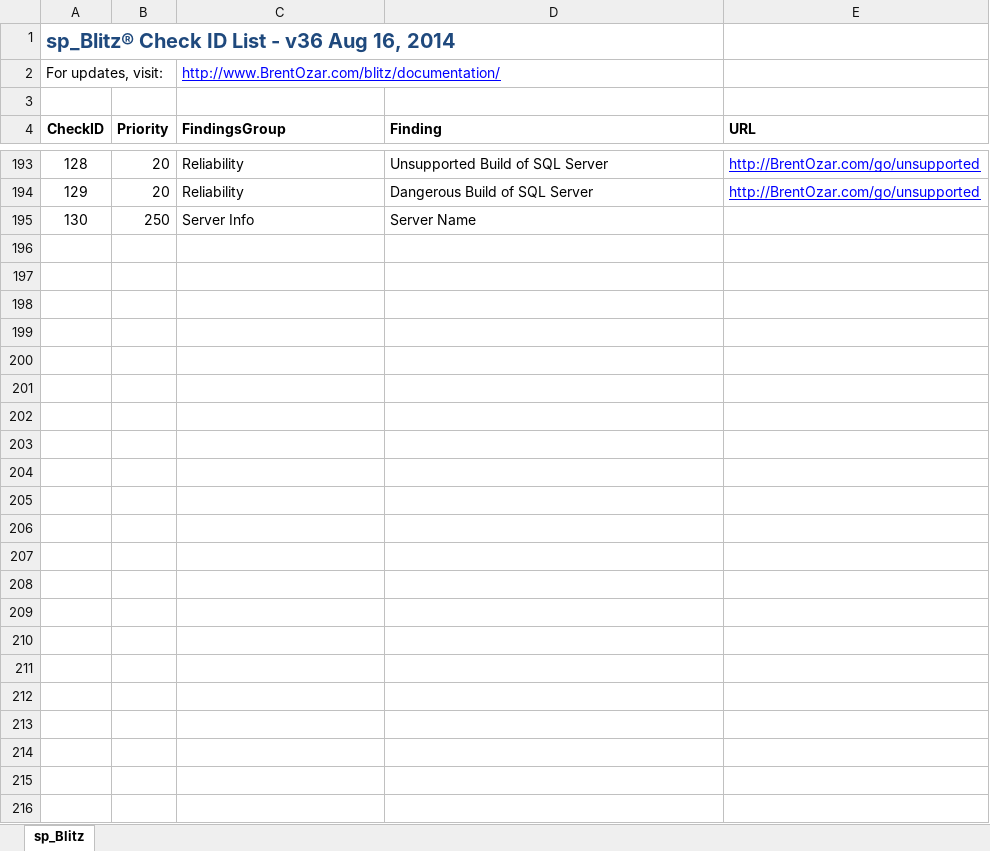
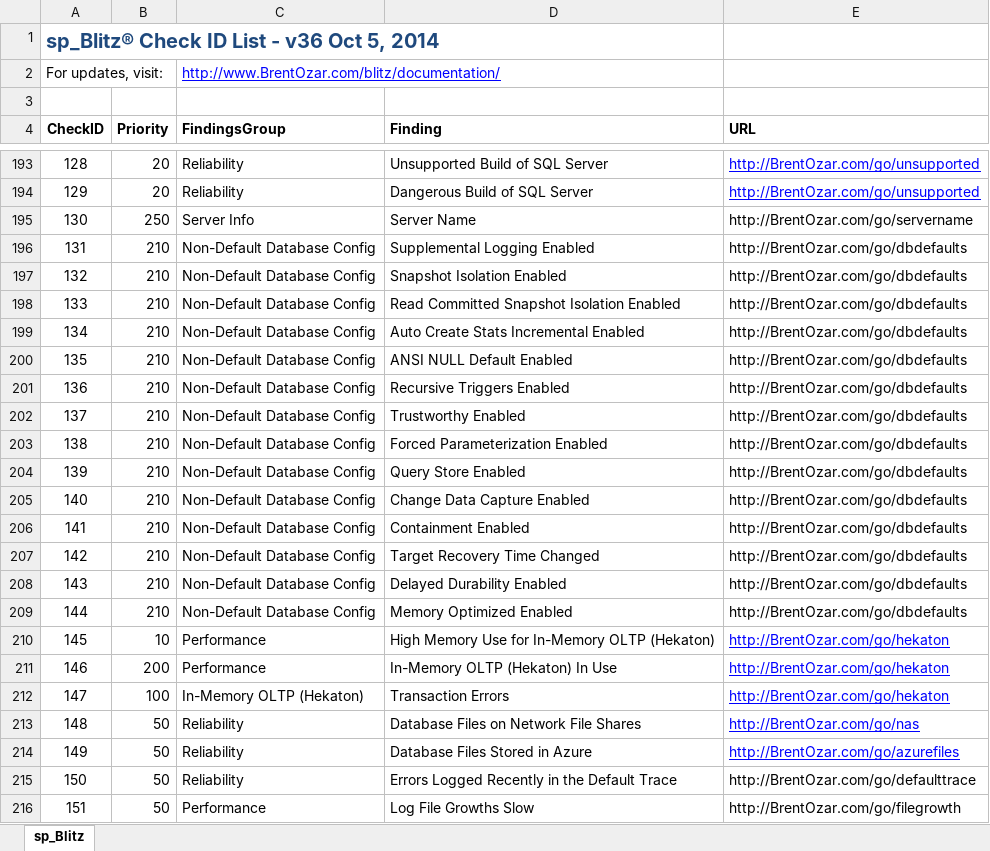
Before and after one commit to BrentOzarULTD/SQL-Server-First-Responder-Kit, an Excel workbook: sp_Blitz/sp_Blitz®-CheckID-List.xlsx, sheet sp_Blitz, drawn as a sheet; only a part is shown, gaps mark what is left out; values as stored, in another font and other column widths than the file's, no borders; the diff names each change by its address in the sheet, - before the commit and + after, or states it on an @@ line.

Commit message:
v36 for public release
 	Changes in v36 - October 5, 2014
	 - Added non-default database configuration checks looking at
sys.databases
	   as checks 131-144. Catches things like delayed durability, forced
params.
     - Added check for long file growths from the default trace, 151.
     - Added check for serious errors in the default trace, 150.
	 - Added Hekaton memory use and transaction error checks 145-147.
	 - Added checks for database files on network shares or Azure, 148-149.
	 - Added server name row in output when @CheckServerInfo = 1.
 	 - Moved contributions to support.brentozar.com.
	 - Check 78 for stored procs with RECOMPILE now ignores sp_Blitz%.

```diff
--- a/sp_Blitz/sp_Blitz®-CheckID-List.xlsx (sheet sp_Blitz)
+++ b/sp_Blitz/sp_Blitz®-CheckID-List.xlsx (sheet sp_Blitz)
-A1 (CheckID): sp_Blitz® Check ID List - v36 Aug 16, 2014
+A1 (CheckID): sp_Blitz® Check ID List - v36 Oct 5, 2014
-E195 (URL): (empty)
+E195 (URL): http://BrentOzar.com/go/servername
+row 196: 131 | 210 | Non-Default Database Config | Supplemental Logging Enabled | http://BrentOzar.com/go/dbdefaults
+row 197: 132 | 210 | Non-Default Database Config | Snapshot Isolation Enabled | http://BrentOzar.com/go/dbdefaults
+row 198: 133 | 210 | Non-Default Database Config | Read Committed Snapshot Isolation Enabled | http://BrentOzar.com/go/dbdefaults
+row 199: 134 | 210 | Non-Default Database Config | Auto Create Stats Incremental Enabled | http://BrentOzar.com/go/dbdefaults
+row 200: 135 | 210 | Non-Default Database Config | ANSI NULL Default Enabled | http://BrentOzar.com/go/dbdefaults
+row 201: 136 | 210 | Non-Default Database Config | Recursive Triggers Enabled | http://BrentOzar.com/go/dbdefaults
+row 202: 137 | 210 | Non-Default Database Config | Trustworthy Enabled | http://BrentOzar.com/go/dbdefaults
+row 203: 138 | 210 | Non-Default Database Config | Forced Parameterization Enabled | http://BrentOzar.com/go/dbdefaults
+row 204: 139 | 210 | Non-Default Database Config | Query Store Enabled | http://BrentOzar.com/go/dbdefaults
+row 205: 140 | 210 | Non-Default Database Config | Change Data Capture Enabled | http://BrentOzar.com/go/dbdefaults
+row 206: 141 | 210 | Non-Default Database Config | Containment Enabled | http://BrentOzar.com/go/dbdefaults
+row 207: 142 | 210 | Non-Default Database Config | Target Recovery Time Changed | http://BrentOzar.com/go/dbdefaults
+row 208: 143 | 210 | Non-Default Database Config | Delayed Durability Enabled | http://BrentOzar.com/go/dbdefaults
+row 209: 144 | 210 | Non-Default Database Config | Memory Optimized Enabled | http://BrentOzar.com/go/dbdefaults
+row 210: 145 | 10 | Performance | High Memory Use for In-Memory OLTP (Hekaton) | http://BrentOzar.com/go/hekaton
+row 211: 146 | 200 | Performance | In-Memory OLTP (Hekaton) In Use | http://BrentOzar.com/go/hekaton
+row 212: 147 | 100 | In-Memory OLTP (Hekaton) | Transaction Errors | http://BrentOzar.com/go/hekaton
+row 213: 148 | 50 | Reliability | Database Files on Network File Shares | http://BrentOzar.com/go/nas
+row 214: 149 | 50 | Reliability | Database Files Stored in Azure | http://BrentOzar.com/go/azurefiles
+row 215: 150 | 50 | Reliability | Errors Logged Recently in the Default Trace | http://BrentOzar.com/go/defaulttrace
+row 216: 151 | 50 | Performance | Log File Growths Slow | http://BrentOzar.com/go/filegrowth
```
Also changed, not shown: 1 other file.
